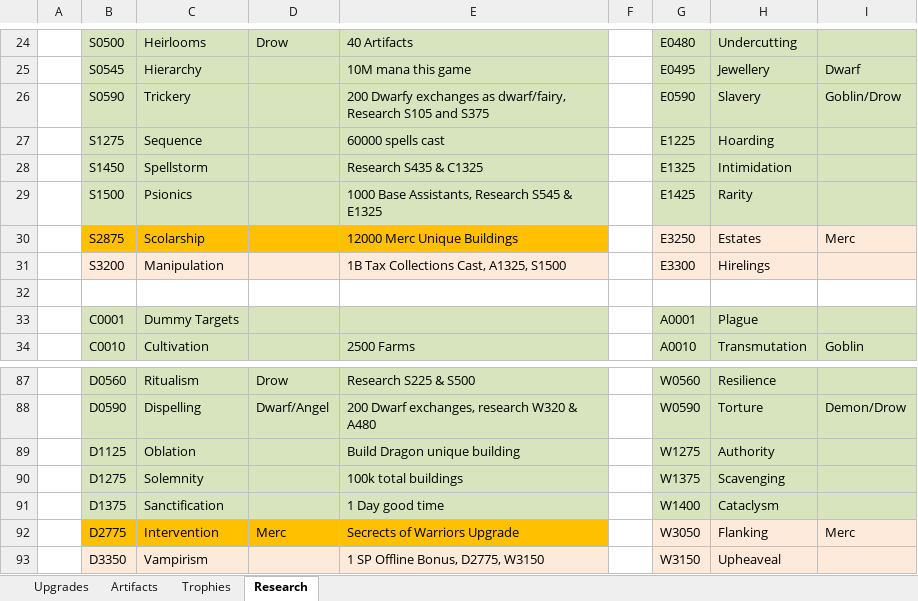
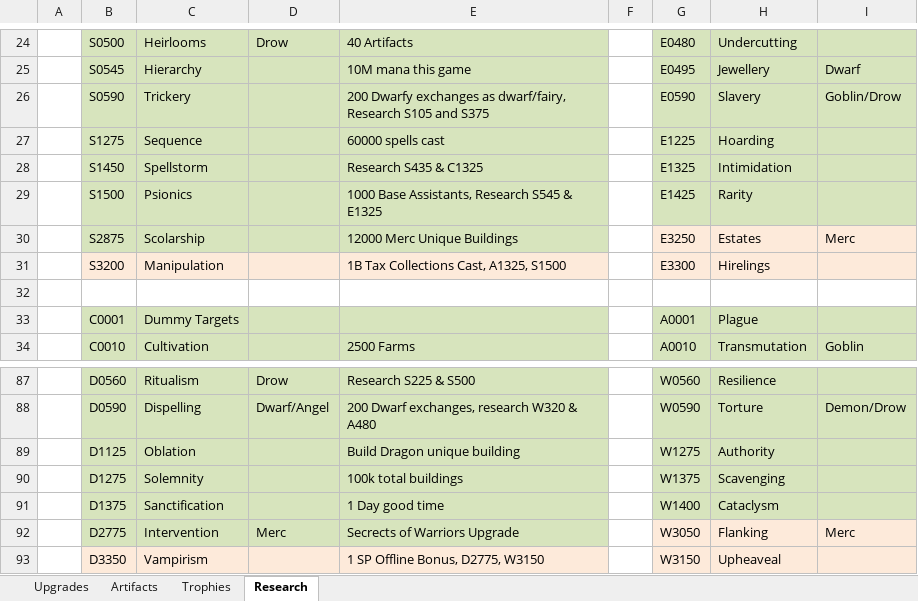
Before and after one commit to rwruss/tycoon, an Excel workbook: doc/realmGrinder.xlsx, sheet Research, drawn as a sheet; only a part is shown, gaps mark what is left out; values as stored, in another font and other column widths than the file's, no borders; the diff names each change by its address in the sheet, - before the commit and + after, or states it on an @@ line.

```diff
--- a/doc/realmGrinder.xlsx (sheet Research)
+++ b/doc/realmGrinder.xlsx (sheet Research)
-B30:E30 fill: #FFC000
+B30:E30 fill: #D7E4BD
-B92:E92 fill: #FFC000
+B92:E92 fill: #D7E4BD
```
Also changed, not shown: sheet Artifacts, sheet Trophies, 1 other file.
